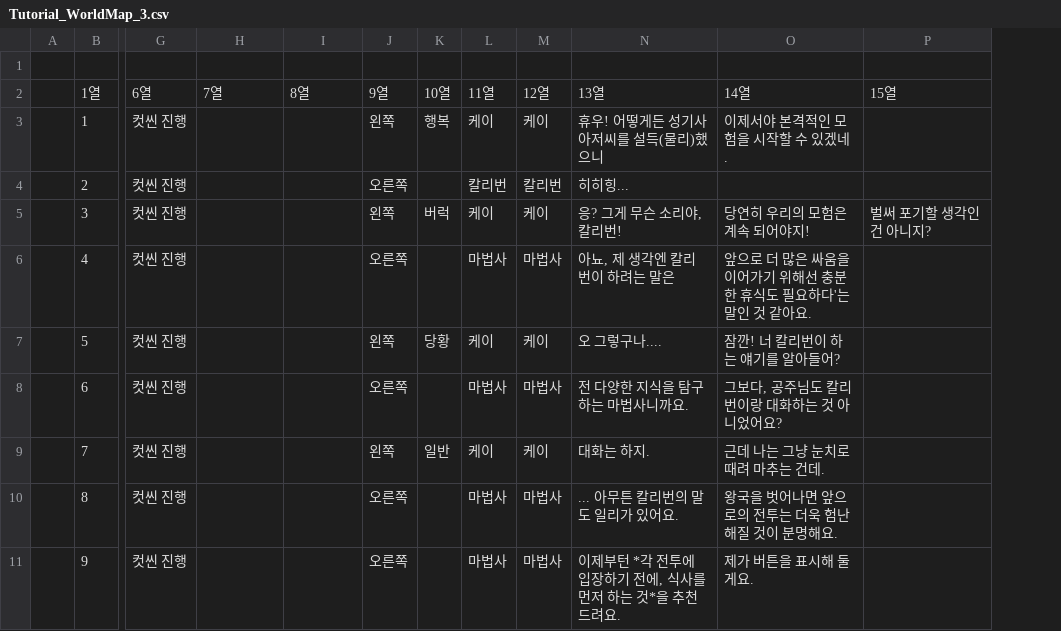
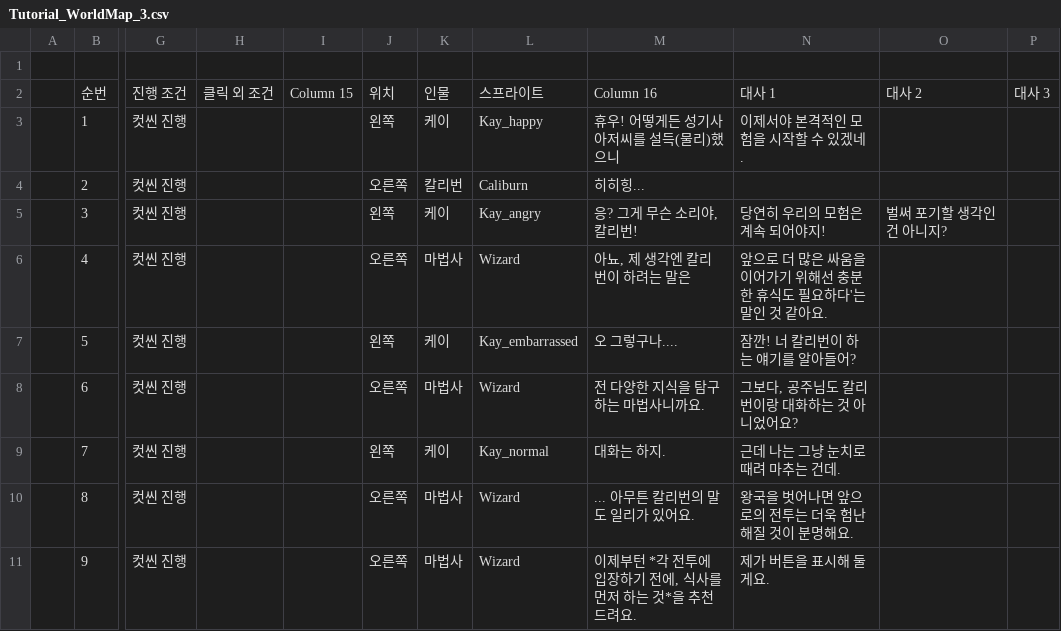
Before and after one commit to dhf0527/Project-PTM, a CSV file: Assets/Resources/CSV/Tutorial_WorldMap_3.csv, drawn as a sheet; only a part is shown, gaps mark what is left out; removed rows and columns are numbered as before the commit, all else as after; rows hold the shown columns only; the diff names each change by its address in the sheet, - before the commit and + after, or states it on an @@ line.

```diff
--- a/Assets/Resources/CSV/Tutorial_WorldMap_3.csv
+++ b/Assets/Resources/CSV/Tutorial_WorldMap_3.csv
-column K, rows 3-9: 행복 |  | 버럭 |  | 당황 |  | 일반
-column M, rows 3-11: 케이 | 칼리번 | 케이 | 마법사 | 케이 | 마법사 | 케이 | 마법사 | 마법사
+column L, rows 3-11: Kay_happy | Caliburn | Kay_angry | Wizard | Kay_embarrassed | Wizard | Kay_normal | Wizard | Wizard
+column P, empty
-row 2:  | 1열 | 6열 | 7열 | 8열 | 9열 | 10열 | 11열 | 12열 | 13열 | 14열 | 15열
+row 2:  | 순번 | 진행 조건 | 클릭 외 조건 | Column 15 | 위치 | 인물 | 스프라이트 | Column 16 | 대사 1 | 대사 2 | 대사 3
```
Also changed, not shown: Assets/Resources/CSV/Tutorial_Dungeon_1.csv, Assets/Resources/CSV/Tutorial_Dungeon_2.csv, 39 other files.
